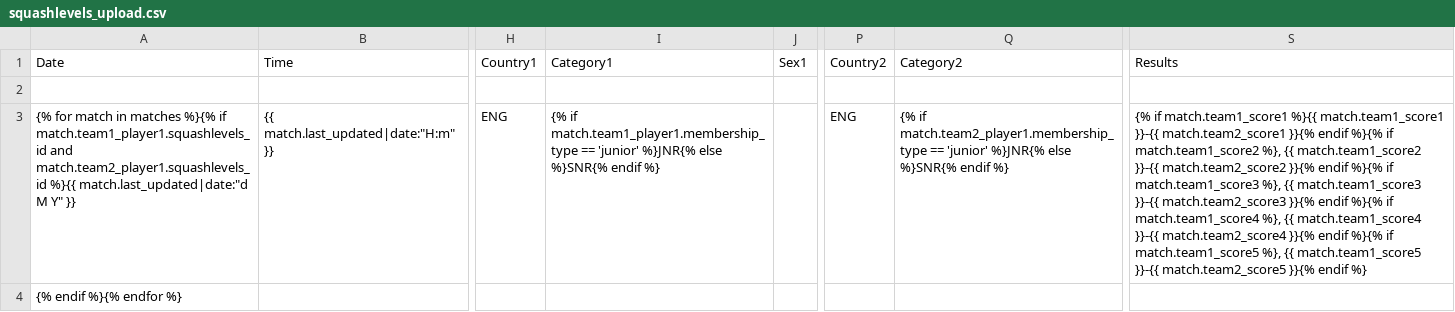
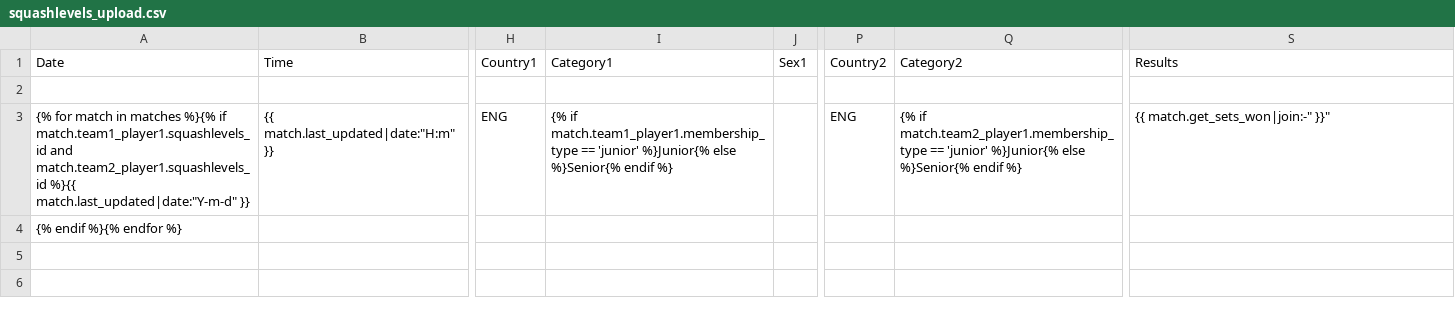
Before and after one commit to perrys/WSRC, a CSV file: modules/wsrc/site/competitions/templates/squashlevels_upload.csv, drawn as a sheet; only a part is shown, gaps mark what is left out; the diff names each change by its address in the sheet, - before the commit and + after, or states it on an @@ line.

Commit message:
return sets won; fix date format

```diff
--- a/modules/wsrc/site/competitions/templates/squashlevels_upload.csv
+++ b/modules/wsrc/site/competitions/templates/squashlevels_upload.csv
-A3 (Date): …match.team2_player1.squashlevels_id %}{{ match.last_updated|date:"d M Y" }}
+A3 (Date): …match.team2_player1.squashlevels_id %}{{ match.last_updated|date:"Y-m-d" }}
-I3 (Category1): …== 'junior' %}JNR{% else %}SNR{% endif %}
+I3 (Category1): …== 'junior' %}Junior{% else %}Senior{% endif %}
-Q3 (Category2): …== 'junior' %}JNR{% else %}SNR{% endif %}
+Q3 (Category2): …== 'junior' %}Junior{% else %}Senior{% endif %}
-S3 (Results): {% if match.team1_score1 %}{{ match.team1_score1 }}-{{ match.team2_score1 }}{% endif %}{% if match.team1_score2 %}, {{ match.team1_score2 }}-{{ match.team2_score2 }}{% endif %}{% if match.team1_score3 %}, {{ match.team1_score3 }}-{{ match.team2_score3 }}{% endif %}{% if match.team1_score4 %}, {{ match.team1_score4 }}-{{ match.team2_score4 }}{% endif %}{% if match.team1_score5 %}, {{ match.team1_score5 }}-{{ match.team2_score5 }}{% endif %}
+S3 (Results): {{ match.get_sets_won|join:-" }}"
```
